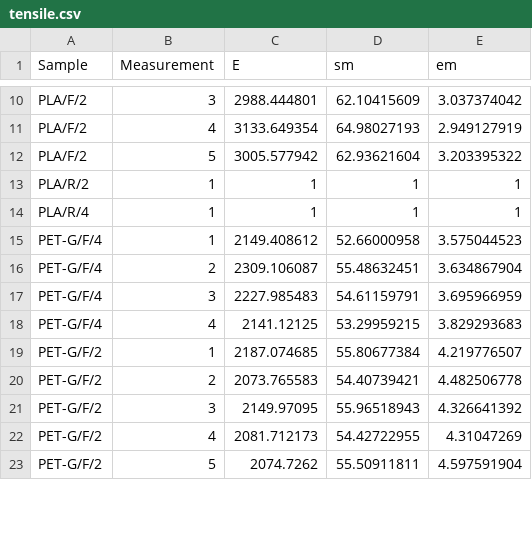
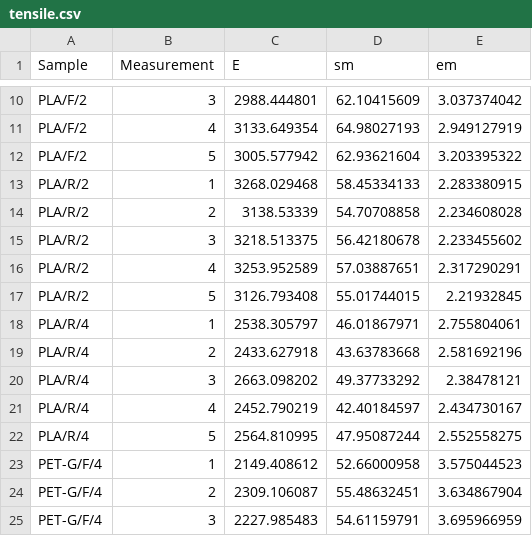
Before and after one commit to MandarynkowaAsis/wykresy_tarcze, a CSV file: data/tensile.csv, drawn as a sheet; only a part is shown, gaps mark what is left out; the shorter side is filled out with more unchanged rows; the diff covers the shown part only.

```diff
--- a/data/tensile.csv
+++ b/data/tensile.csv
@@ -12,4 +12,12 @@ PLA/F/2,4,3133.649354,64.98027193,2.949127919
 PLA/F/2,5,3005.577942,62.93621604,3.203395322
-PLA/R/2,1,1,1,1
-PLA/R/4,1,1,1,1
+PLA/R/2,1,3268.029468,58.45334133,2.283380915
+PLA/R/2,2,3138.53339,54.70708858,2.234608028
+PLA/R/2,3,3218.513375,56.42180678,2.233455602
+PLA/R/2,4,3253.952589,57.03887651,2.317290291
+PLA/R/2,5,3126.793408,55.01744015,2.21932845
+PLA/R/4,1,2538.305797,46.01867971,2.755804061
+PLA/R/4,2,2433.627918,43.63783668,2.581692196
+PLA/R/4,3,2663.098202,49.37733292,2.38478121
+PLA/R/4,4,2452.790219,42.40184597,2.434730167
+PLA/R/4,5,2564.810995,47.95087244,2.552558275
 PET-G/F/4,1,2149.408612,52.66000958,3.575044523
```
Also changed, not shown: 5 added rows, 2 removed rows and 12 edited cells elsewhere in this file, data/hardness.csv, data/hardness_shore.csv, 1 other file.
